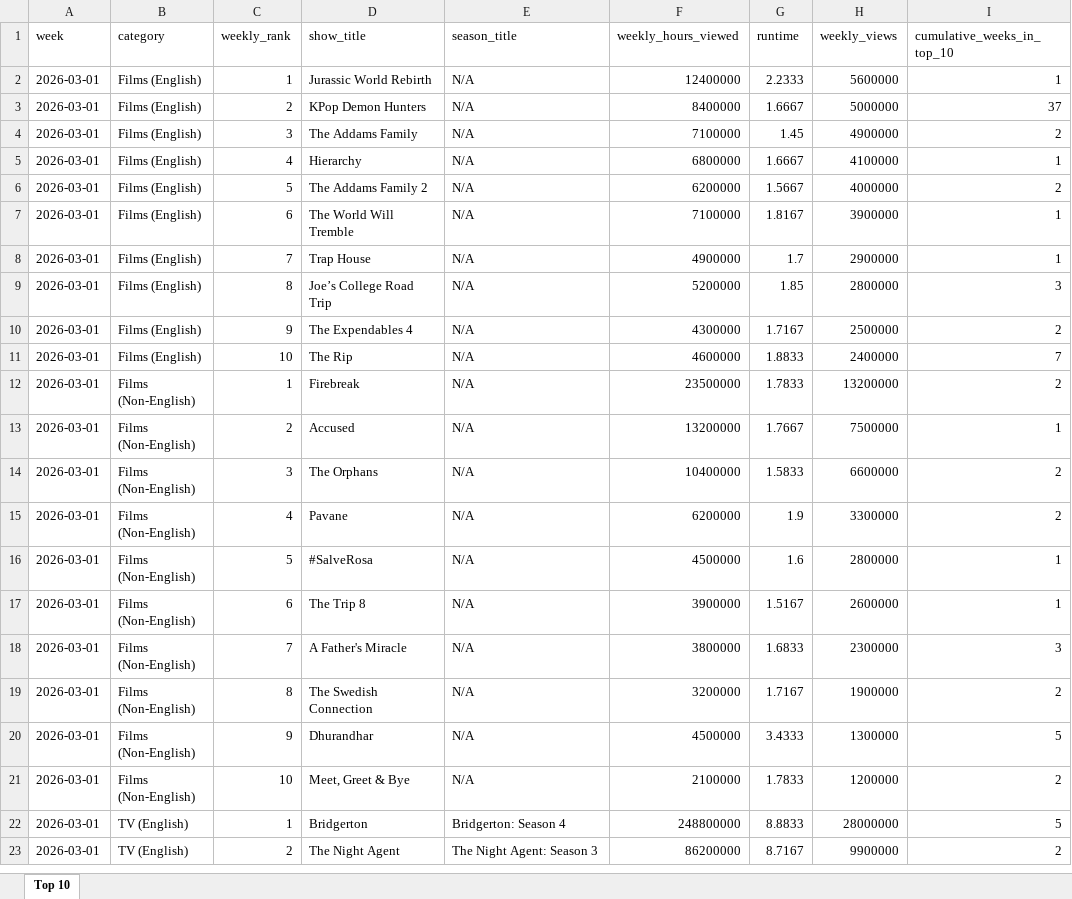
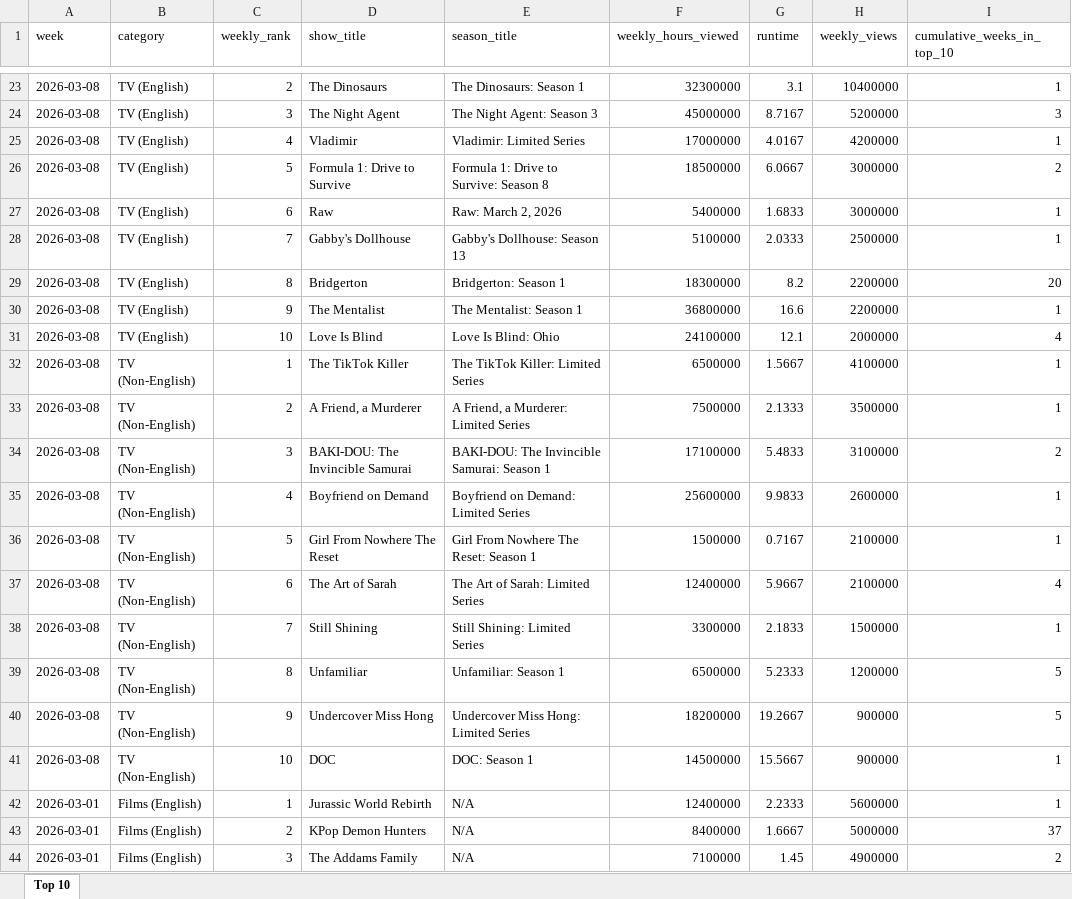
Before and after one commit to lerocha/netflixdb, an Excel workbook: src/main/resources/reports/all-weeks-global.xlsx, sheet Top 10, drawn as a sheet; only a part is shown, gaps mark what is left out; the shorter side is filled out with more unchanged rows; values as stored, in another font and other column widths than the file's, no borders; the diff covers the shown part only; the diff names each change by its address in the sheet, - before the commit and + after, or states it on an @@ line.

```diff
--- a/src/main/resources/reports/all-weeks-global.xlsx (sheet Top 10)
+++ b/src/main/resources/reports/all-weeks-global.xlsx (sheet Top 10)
+row 23: 2026-03-08 | TV (English) | 2 | The Dinosaurs | The Dinosaurs: Season 1 | 32300000 | 3.1 | 10400000 | 1
+row 24: 2026-03-08 | TV (English) | 3 | The Night Agent | The Night Agent: Season 3 | 45000000 | 8.7167 | 5200000 | 3
+row 25: 2026-03-08 | TV (English) | 4 | Vladimir | Vladimir: Limited Series | 17000000 | 4.0167 | 4200000 | 1
+row 26: 2026-03-08 | TV (English) | 5 | Formula 1: Drive to Survive | Formula 1: Drive to Survive: Season 8 | 18500000 | 6.0667 | 3000000 | 2
+row 27: 2026-03-08 | TV (English) | 6 | Raw | Raw: March 2, 2026 | 5400000 | 1.6833 | 3000000 | 1
+row 28: 2026-03-08 | TV (English) | 7 | Gabby's Dollhouse | Gabby's Dollhouse: Season 13 | 5100000 | 2.0333 | 2500000 | 1
+row 29: 2026-03-08 | TV (English) | 8 | Bridgerton | Bridgerton: Season 1 | 18300000 | 8.2 | 2200000 | 20
+row 30: 2026-03-08 | TV (English) | 9 | The Mentalist | The Mentalist: Season 1 | 36800000 | 16.6 | 2200000 | 1
+row 31: 2026-03-08 | TV (English) | 10 | Love Is Blind | Love Is Blind: Ohio | 24100000 | 12.1 | 2000000 | 4
+row 32: 2026-03-08 | TV (Non-English) | 1 | The TikTok Killer | The TikTok Killer: Limited Series | 6500000 | 1.5667 | 4100000 | 1
+row 33: 2026-03-08 | TV (Non-English) | 2 | A Friend, a Murderer | A Friend, a Murderer: Limited Series | 7500000 | 2.1333 | 3500000 | 1
+row 34: 2026-03-08 | TV (Non-English) | 3 | BAKI-DOU: The Invincible Samurai | BAKI-DOU: The Invincible Samurai: Season 1 | 17100000 | 5.4833 | 3100000 | 2
+row 35: 2026-03-08 | TV (Non-English) | 4 | Boyfriend on Demand | Boyfriend on Demand: Limited Series | 25600000 | 9.9833 | 2600000 | 1
+row 36: 2026-03-08 | TV (Non-English) | 5 | Girl From Nowhere The Reset | Girl From Nowhere The Reset: Season 1 | 1500000 | 0.7167 | 2100000 | 1
+row 37: 2026-03-08 | TV (Non-English) | 6 | The Art of Sarah | The Art of Sarah: Limited Series | 12400000 | 5.9667 | 2100000 | 4
+row 38: 2026-03-08 | TV (Non-English) | 7 | Still Shining | Still Shining: Limited Series | 3300000 | 2.1833 | 1500000 | 1
+row 39: 2026-03-08 | TV (Non-English) | 8 | Unfamiliar | Unfamiliar: Season 1 | 6500000 | 5.2333 | 1200000 | 5
+row 40: 2026-03-08 | TV (Non-English) | 9 | Undercover Miss Hong | Undercover Miss Hong: Limited Series | 18200000 | 19.2667 | 900000 | 5
+row 41: 2026-03-08 | TV (Non-English) | 10 | DOC | DOC: Season 1 | 14500000 | 15.5667 | 900000 | 1
```
Also changed, not shown: 21 added rows and 5 edited cells elsewhere in this sheet.
